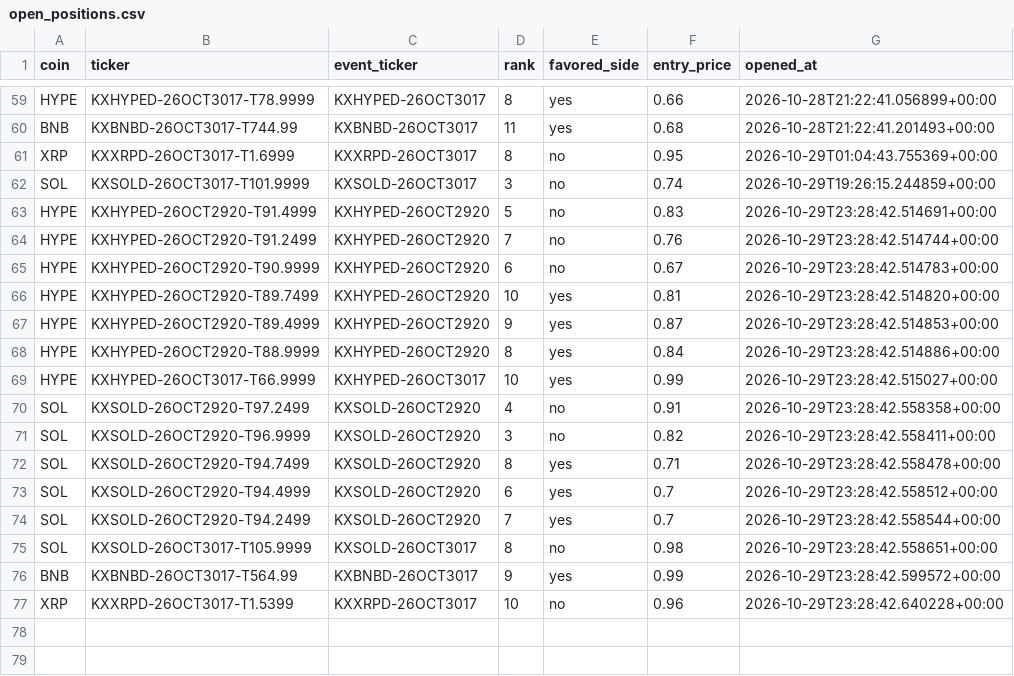
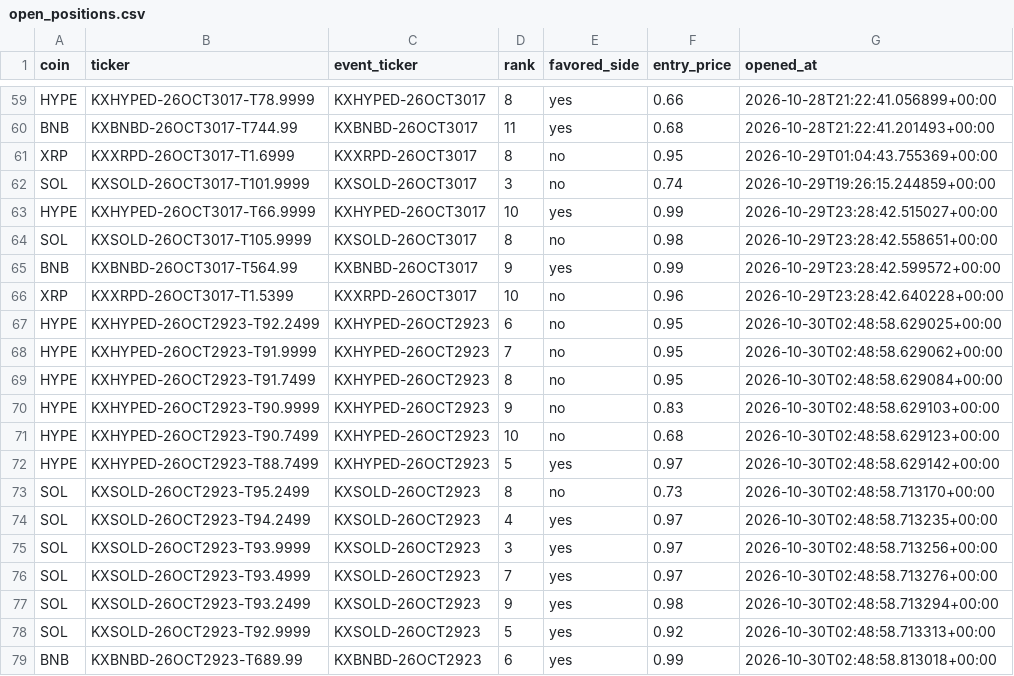
Before and after one commit to Prinxe-crypto/multicoin-midrank-bot, a CSV file: open_positions.csv, drawn as a sheet; only a part is shown, gaps mark what is left out.

```diff
--- a/open_positions.csv
+++ b/open_positions.csv
@@ -62,14 +62,3 @@ XRP,KXXRPD-26OCT3017-T1.6999,KXXRPD-26OCT3017,8,no,0.95,2026-10-29T01:04:43.7553
 SOL,KXSOLD-26OCT3017-T101.9999,KXSOLD-26OCT3017,3,no,0.74,2026-10-29T19:26:15.244859+00:00
-HYPE,KXHYPED-26OCT2920-T91.4999,KXHYPED-26OCT2920,5,no,0.83,2026-10-29T23:28:42.514691+00:00
-HYPE,KXHYPED-26OCT2920-T91.2499,KXHYPED-26OCT2920,7,no,0.76,2026-10-29T23:28:42.514744+00:00
-HYPE,KXHYPED-26OCT2920-T90.9999,KXHYPED-26OCT2920,6,no,0.67,2026-10-29T23:28:42.514783+00:00
-HYPE,KXHYPED-26OCT2920-T89.7499,KXHYPED-26OCT2920,10,yes,0.81,2026-10-29T23:28:42.514820+00:00
-HYPE,KXHYPED-26OCT2920-T89.4999,KXHYPED-26OCT2920,9,yes,0.87,2026-10-29T23:28:42.514853+00:00
-HYPE,KXHYPED-26OCT2920-T88.9999,KXHYPED-26OCT2920,8,yes,0.84,2026-10-29T23:28:42.514886+00:00
 HYPE,KXHYPED-26OCT3017-T66.9999,KXHYPED-26OCT3017,10,yes,0.99,2026-10-29T23:28:42.515027+00:00
-SOL,KXSOLD-26OCT2920-T97.2499,KXSOLD-26OCT2920,4,no,0.91,2026-10-29T23:28:42.558358+00:00
-SOL,KXSOLD-26OCT2920-T96.9999,KXSOLD-26OCT2920,3,no,0.82,2026-10-29T23:28:42.558411+00:00
-SOL,KXSOLD-26OCT2920-T94.7499,KXSOLD-26OCT2920,8,yes,0.71,2026-10-29T23:28:42.558478+00:00
-SOL,KXSOLD-26OCT2920-T94.4999,KXSOLD-26OCT2920,6,yes,0.7,2026-10-29T23:28:42.558512+00:00
-SOL,KXSOLD-26OCT2920-T94.2499,KXSOLD-26OCT2920,7,yes,0.7,2026-10-29T23:28:42.558544+00:00
 SOL,KXSOLD-26OCT3017-T105.9999,KXSOLD-26OCT3017,8,no,0.98,2026-10-29T23:28:42.558651+00:00
@@ -77 +66,14 @@ BNB,KXBNBD-26OCT3017-T564.99,KXBNBD-26OCT3017,9,yes,0.99,2026-10-29T23:28:42.599
 XRP,KXXRPD-26OCT3017-T1.5399,KXXRPD-26OCT3017,10,no,0.96,2026-10-29T23:28:42.640228+00:00
+HYPE,KXHYPED-26OCT2923-T92.2499,KXHYPED-26OCT2923,6,no,0.95,2026-10-30T02:48:58.629025+00:00
+HYPE,KXHYPED-26OCT2923-T91.9999,KXHYPED-26OCT2923,7,no,0.95,2026-10-30T02:48:58.629062+00:00
+HYPE,KXHYPED-26OCT2923-T91.7499,KXHYPED-26OCT2923,8,no,0.95,2026-10-30T02:48:58.629084+00:00
+HYPE,KXHYPED-26OCT2923-T90.9999,KXHYPED-26OCT2923,9,no,0.83,2026-10-30T02:48:58.629103+00:00
+HYPE,KXHYPED-26OCT2923-T90.7499,KXHYPED-26OCT2923,10,no,0.68,2026-10-30T02:48:58.629123+00:00
+HYPE,KXHYPED-26OCT2923-T88.7499,KXHYPED-26OCT2923,5,yes,0.97,2026-10-30T02:48:58.629142+00:00
+SOL,KXSOLD-26OCT2923-T95.2499,KXSOLD-26OCT2923,8,no,0.73,2026-10-30T02:48:58.713170+00:00
+SOL,KXSOLD-26OCT2923-T94.2499,KXSOLD-26OCT2923,4,yes,0.97,2026-10-30T02:48:58.713235+00:00
+SOL,KXSOLD-26OCT2923-T93.9999,KXSOLD-26OCT2923,3,yes,0.97,2026-10-30T02:48:58.713256+00:00
+SOL,KXSOLD-26OCT2923-T93.4999,KXSOLD-26OCT2923,7,yes,0.97,2026-10-30T02:48:58.713276+00:00
+SOL,KXSOLD-26OCT2923-T93.2499,KXSOLD-26OCT2923,9,yes,0.98,2026-10-30T02:48:58.713294+00:00
+SOL,KXSOLD-26OCT2923-T92.9999,KXSOLD-26OCT2923,5,yes,0.92,2026-10-30T02:48:58.713313+00:00
+BNB,KXBNBD-26OCT2923-T689.99,KXBNBD-26OCT2923,6,yes,0.99,2026-10-30T02:48:58.813018+00:00
```
Also changed, not shown: closed_positions.csv.
